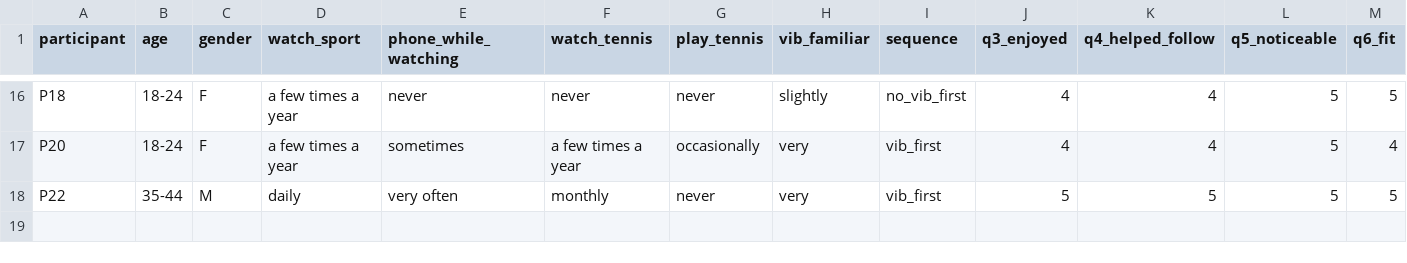
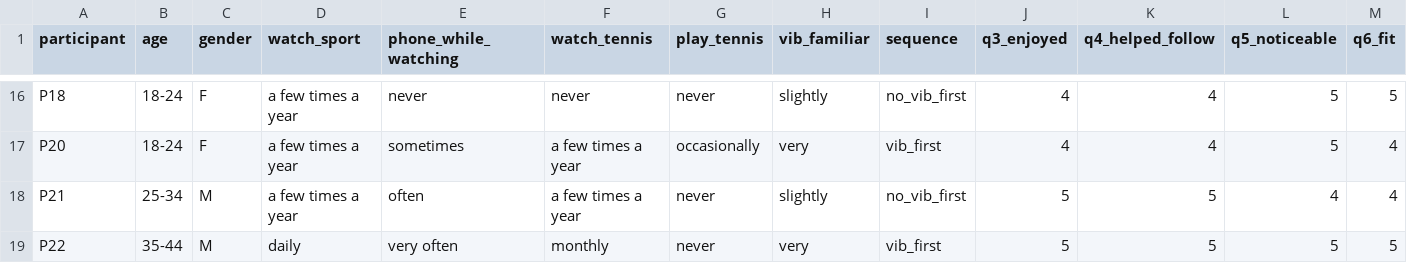
Before and after one commit to xichuanxc/FeeltheSports_CorePipeline, a CSV file: docs/user_study_data.csv, drawn as a sheet; only a part is shown, gaps mark what is left out; rows hold the shown columns only; the diff names each change by its address in the sheet, - before the commit and + after, or states it on an @@ line.

```diff
--- a/docs/user_study_data.csv
+++ b/docs/user_study_data.csv
+row 18: P21 | 25-34 | M | a few times a year | often | a few times a year | never | slightly | no_vib_first | 5 | 5 | 4 | 4
```
Also changed, not shown: docs/user_study_freetext.csv, 5 other files.
